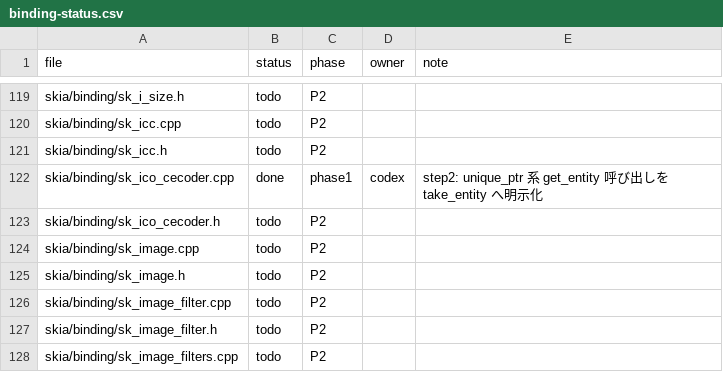
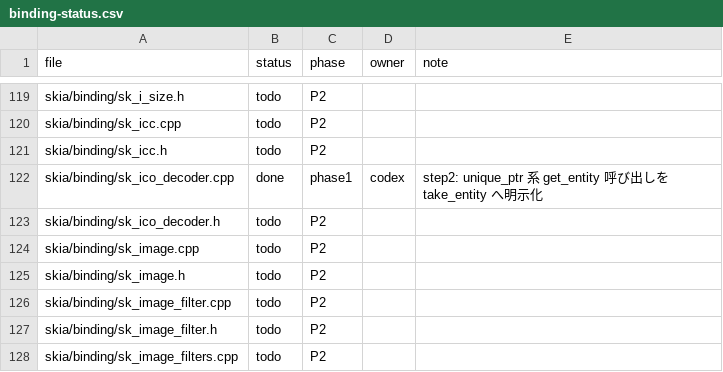
Before and after one commit to dolphilia/reskia, a CSV file: docs/plans/c-binding-remediation/checklists/binding-status.csv, drawn as a sheet; only a part is shown, gaps mark what is left out.

```diff
--- a/docs/plans/c-binding-remediation/checklists/binding-status.csv
+++ b/docs/plans/c-binding-remediation/checklists/binding-status.csv
@@ -121,4 +121,4 @@ skia/binding/sk_icc.cpp,todo,P2,,
 skia/binding/sk_icc.h,todo,P2,,
-skia/binding/sk_ico_cecoder.cpp,done,phase1,codex,"step2: unique_ptr 系 get_entity 呼び出しを take_entity へ明示化"
-skia/binding/sk_ico_cecoder.h,todo,P2,,
+skia/binding/sk_ico_decoder.cpp,done,phase1,codex,"step2: unique_ptr 系 get_entity 呼び出しを take_entity へ明示化"
+skia/binding/sk_ico_decoder.h,todo,P2,,
 skia/binding/sk_image.cpp,todo,P2,,
```
Also changed, not shown: docs/plans/c-binding-remediation/checklists/phase2-type-hardening-status.csv, 15 other files.
